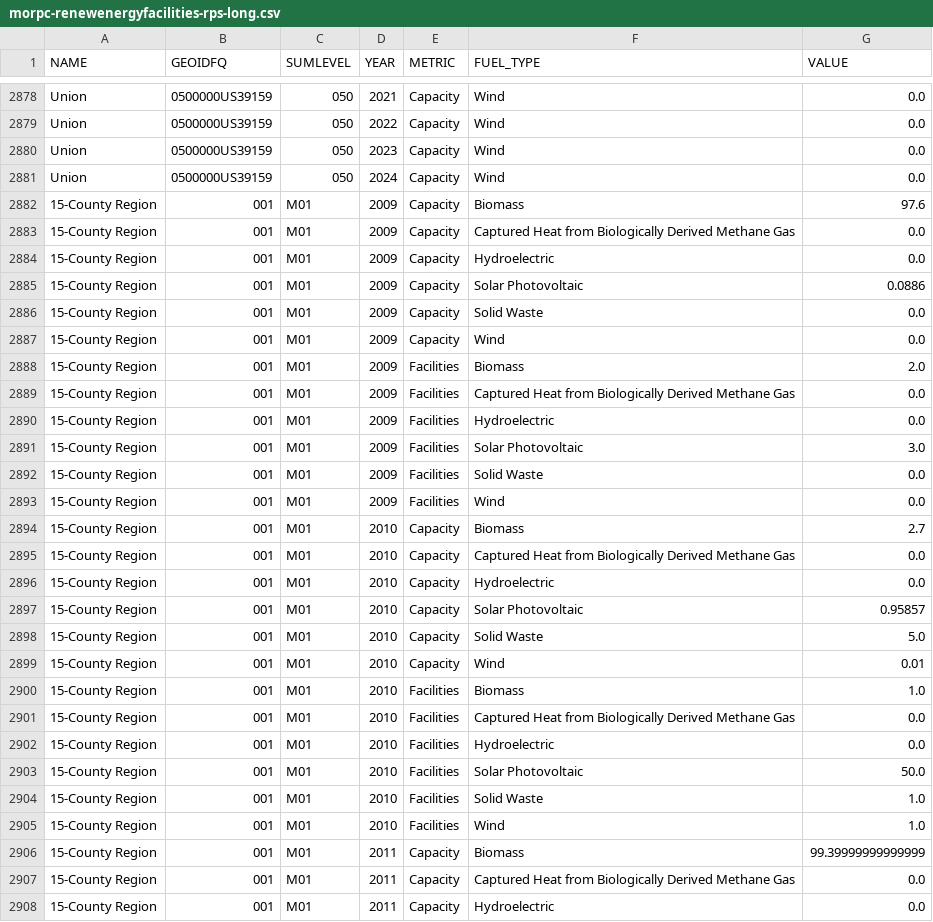
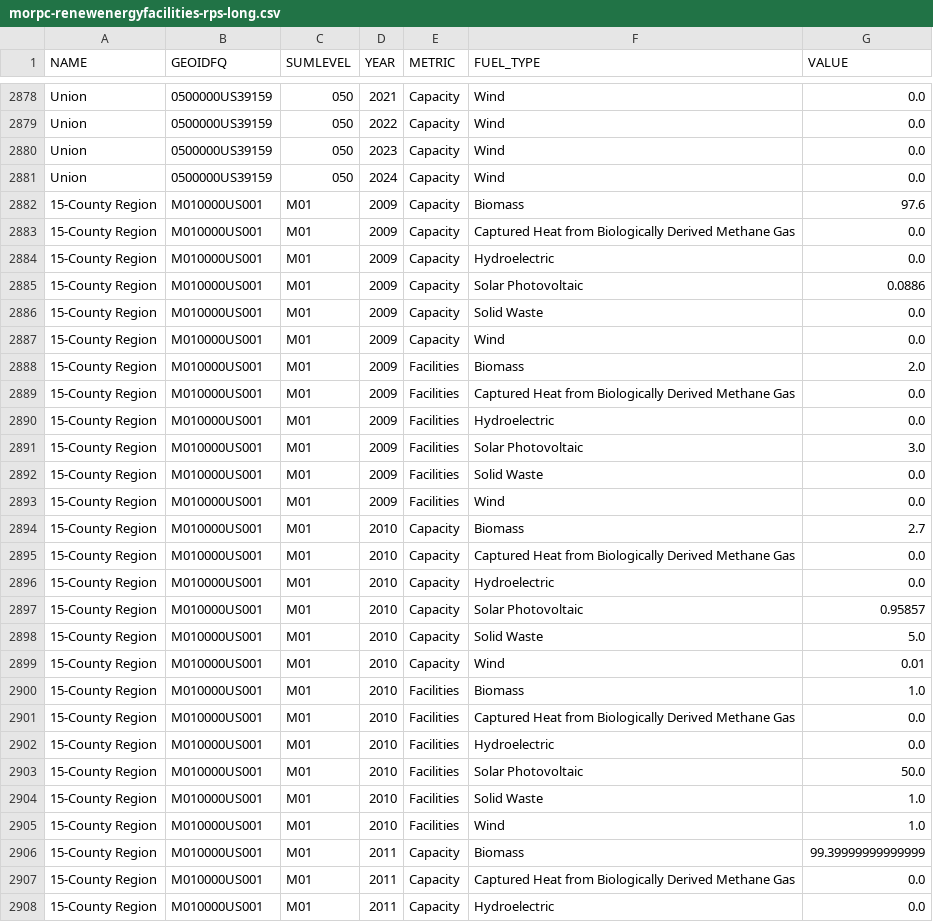
Before and after one commit to morpc/morpc-renewenergyfacilities-summarize, a CSV file: output_data/morpc-renewenergyfacilities-rps-long.csv, drawn as a sheet; only a part is shown, gaps mark what is left out; the diff covers the shown part only.

```diff
--- a/output_data/morpc-renewenergyfacilities-rps-long.csv
+++ b/output_data/morpc-renewenergyfacilities-rps-long.csv
@@ -2881,28 +2881,28 @@ Union,0500000US39159,050,2023,Capacity,Wind,0.0
 Union,0500000US39159,050,2024,Capacity,Wind,0.0
-15-County Region,001,M01,2009,Capacity,Biomass,97.6
-15-County Region,001,M01,2009,Capacity,Captured Heat from Biologically Derived Methane Gas,0.0
-15-County Region,001,M01,2009,Capacity,Hydroelectric,0.0
-15-County Region,001,M01,2009,Capacity,Solar Photovoltaic,0.0886
-15-County Region,001,M01,2009,Capacity,Solid Waste,0.0
-15-County Region,001,M01,2009,Capacity,Wind,0.0
-15-County Region,001,M01,2009,Facilities,Biomass,2.0
-15-County Region,001,M01,2009,Facilities,Captured Heat from Biologically Derived Methane Gas,0.0
-15-County Region,001,M01,2009,Facilities,Hydroelectric,0.0
-15-County Region,001,M01,2009,Facilities,Solar Photovoltaic,3.0
-15-County Region,001,M01,2009,Facilities,Solid Waste,0.0
-15-County Region,001,M01,2009,Facilities,Wind,0.0
-15-County Region,001,M01,2010,Capacity,Biomass,2.7
-15-County Region,001,M01,2010,Capacity,Captured Heat from Biologically Derived Methane Gas,0.0
-15-County Region,001,M01,2010,Capacity,Hydroelectric,0.0
-15-County Region,001,M01,2010,Capacity,Solar Photovoltaic,0.95857
-15-County Region,001,M01,2010,Capacity,Solid Waste,5.0
-15-County Region,001,M01,2010,Capacity,Wind,0.01
-15-County Region,001,M01,2010,Facilities,Biomass,1.0
-15-County Region,001,M01,2010,Facilities,Captured Heat from Biologically Derived Methane Gas,0.0
-15-County Region,001,M01,2010,Facilities,Hydroelectric,0.0
-15-County Region,001,M01,2010,Facilities,Solar Photovoltaic,50.0
-15-County Region,001,M01,2010,Facilities,Solid Waste,1.0
-15-County Region,001,M01,2010,Facilities,Wind,1.0
-15-County Region,001,M01,2011,Capacity,Biomass,99.39999999999999
-15-County Region,001,M01,2011,Capacity,Captured Heat from Biologically Derived Methane Gas,0.0
-15-County Region,001,M01,2011,Capacity,Hydroelectric,0.0
+15-County Region,M010000US001,M01,2009,Capacity,Biomass,97.6
+15-County Region,M010000US001,M01,2009,Capacity,Captured Heat from Biologically Derived Methane Gas,0.0
+15-County Region,M010000US001,M01,2009,Capacity,Hydroelectric,0.0
+15-County Region,M010000US001,M01,2009,Capacity,Solar Photovoltaic,0.0886
+15-County Region,M010000US001,M01,2009,Capacity,Solid Waste,0.0
+15-County Region,M010000US001,M01,2009,Capacity,Wind,0.0
+15-County Region,M010000US001,M01,2009,Facilities,Biomass,2.0
+15-County Region,M010000US001,M01,2009,Facilities,Captured Heat from Biologically Derived Methane Gas,0.0
+15-County Region,M010000US001,M01,2009,Facilities,Hydroelectric,0.0
+15-County Region,M010000US001,M01,2009,Facilities,Solar Photovoltaic,3.0
+15-County Region,M010000US001,M01,2009,Facilities,Solid Waste,0.0
+15-County Region,M010000US001,M01,2009,Facilities,Wind,0.0
+15-County Region,M010000US001,M01,2010,Capacity,Biomass,2.7
+15-County Region,M010000US001,M01,2010,Capacity,Captured Heat from Biologically Derived Methane Gas,0.0
+15-County Region,M010000US001,M01,2010,Capacity,Hydroelectric,0.0
+15-County Region,M010000US001,M01,2010,Capacity,Solar Photovoltaic,0.95857
+15-County Region,M010000US001,M01,2010,Capacity,Solid Waste,5.0
+15-County Region,M010000US001,M01,2010,Capacity,Wind,0.01
+15-County Region,M010000US001,M01,2010,Facilities,Biomass,1.0
+15-County Region,M010000US001,M01,2010,Facilities,Captured Heat from Biologically Derived Methane Gas,0.0
+15-County Region,M010000US001,M01,2010,Facilities,Hydroelectric,0.0
+15-County Region,M010000US001,M01,2010,Facilities,Solar Photovoltaic,50.0
+15-County Region,M010000US001,M01,2010,Facilities,Solid Waste,1.0
+15-County Region,M010000US001,M01,2010,Facilities,Wind,1.0
+15-County Region,M010000US001,M01,2011,Capacity,Biomass,99.39999999999999
+15-County Region,M010000US001,M01,2011,Capacity,Captured Heat from Biologically Derived Methane Gas,0.0
+15-County Region,M010000US001,M01,2011,Capacity,Hydroelectric,0.0
```
Also changed, not shown: 165 edited cells elsewhere in this file, output_data/morpc-der-county-wide.csv, output_data/morpc-der-region-long.csv, 10 other files.
